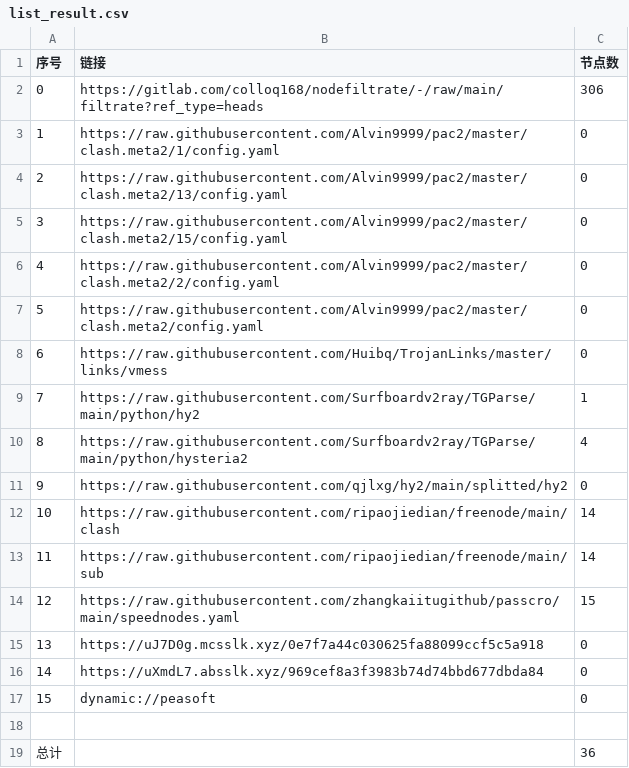
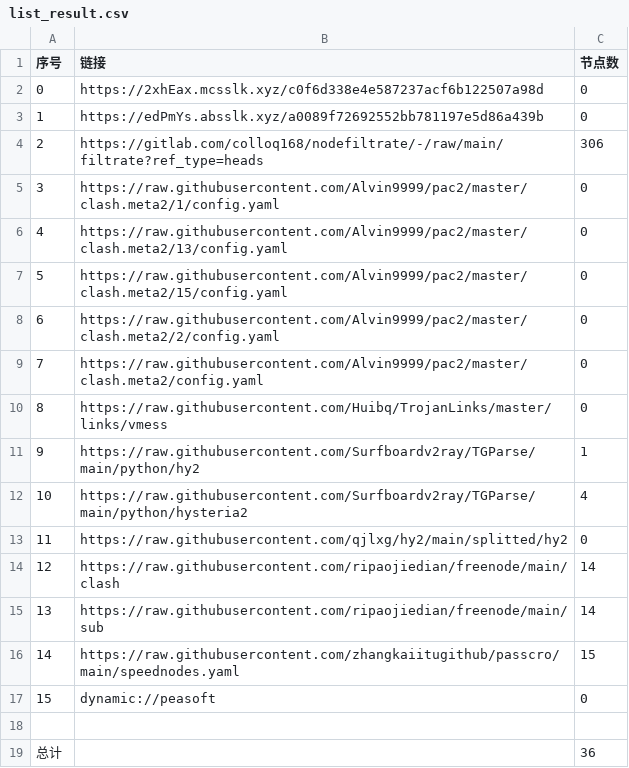
Before and after one commit to chengaopan/AutoMergePublicNodes, a CSV file: list_result.csv, drawn as a sheet; removed rows and columns are numbered as before the commit, all else as after; the diff names each change by its address in the sheet, - before the commit and + after, or states it on an @@ line.

```diff
--- a/list_result.csv
+++ b/list_result.csv
+row 2: 0 | https://2xhEax.mcsslk.xyz/c0f6d338e4e587237acf6b122507a98d | 0
+row 3: 1 | https://edPmYs.absslk.xyz/a0089f72692552bb781197e5d86a439b | 0
@@ column A (序号) renumbered between rows 4 and 16 @@
-row 15: 13 | https://uJ7D0g.mcsslk.xyz/0e7f7a44c030625fa88099ccf5c5a918 | 0
-row 16: 14 | https://uXmdL7.absslk.xyz/969cef8a3f3983b74d74bbd677dbda84 | 0
```
Also changed, not shown: 19 other files.
